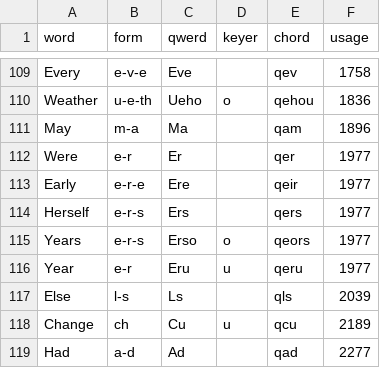
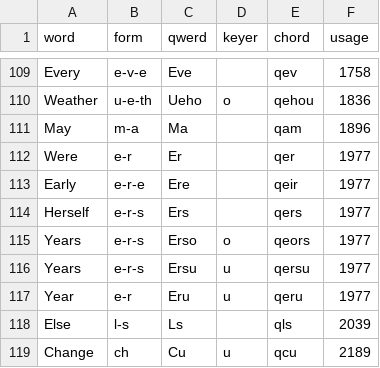
Before and after one commit to codepoke-kk/qwertigraphy, a CSV file: qwertigraph/dictionaries/anniversary_required.csv, drawn as a sheet; only a part is shown, gaps mark what is left out; the shorter side is filled out with more unchanged rows.

```diff
--- a/qwertigraph/dictionaries/anniversary_required.csv
+++ b/qwertigraph/dictionaries/anniversary_required.csv
@@ -115,2 +115,3 @@ Herself,e-r-s,Ers,,qers,1977
 Years,e-r-s,Erso,o,qeors,1977
+Years,e-r-s,Ersu,u,qersu,1977
 Year,e-r,Eru,u,qeru,1977
```
